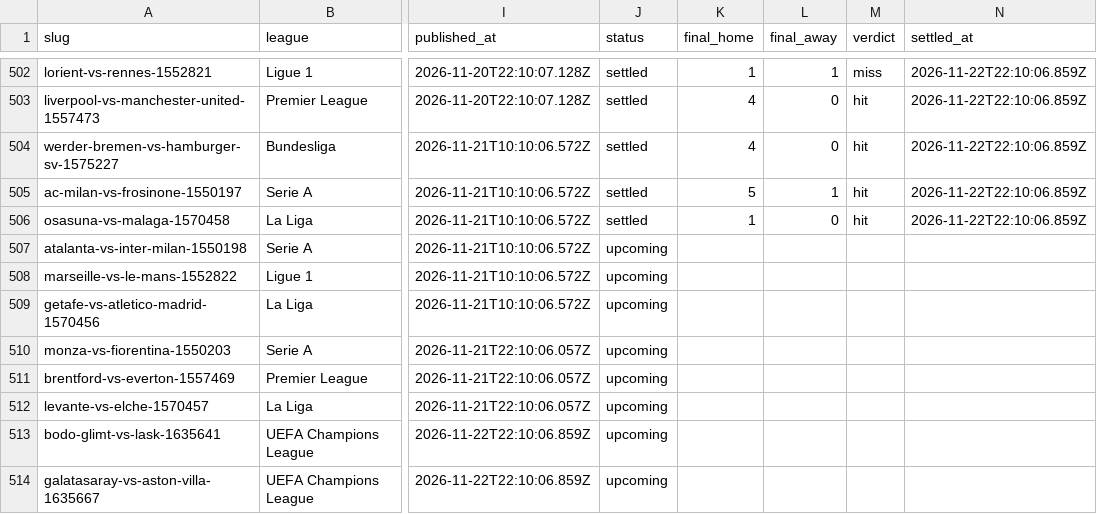
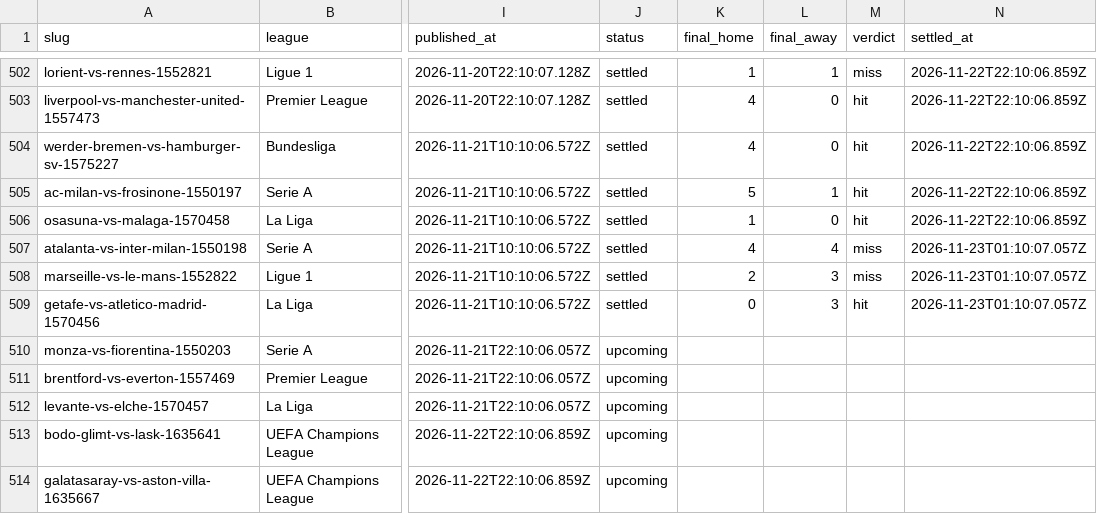
Before and after one commit to oddsflowai-team/clawsportbot-protocol, a CSV file: record/predictions.csv, drawn as a sheet; only a part is shown, gaps mark what is left out; the diff names each change by its address in the sheet, - before the commit and + after, or states it on an @@ line.

Commit message:
record: sync 2026-11-23

```diff
--- a/record/predictions.csv
+++ b/record/predictions.csv
-J507:J509 (status): upcoming
+J507:J509 (status): settled
-K507 (final_home): (empty)
+K507 (final_home): 4
-L507 (final_away): (empty)
+L507 (final_away): 4
-M507:M508 (verdict): (empty)
+M507:M508 (verdict): miss
-N507:N509 (settled_at): (empty)
+N507:N509 (settled_at): 2026-11-23T01:10:07.057Z
-K508 (final_home): (empty)
+K508 (final_home): 2
-L508:L509 (final_away): (empty)
+L508:L509 (final_away): 3
-K509 (final_home): (empty)
+K509 (final_home): 0
-M509 (verdict): (empty)
+M509 (verdict): hit
```
Also changed, not shown: record/ledgers.csv, 5 other files.
